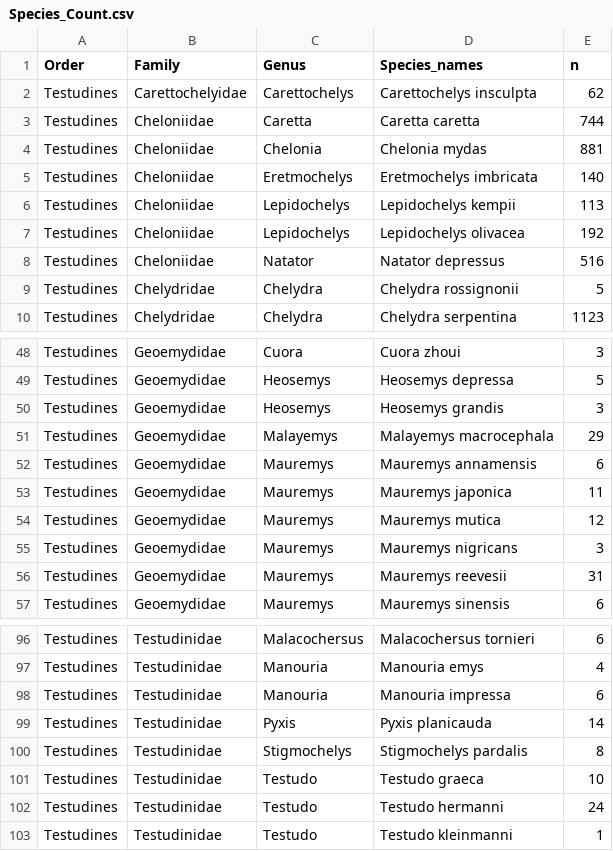
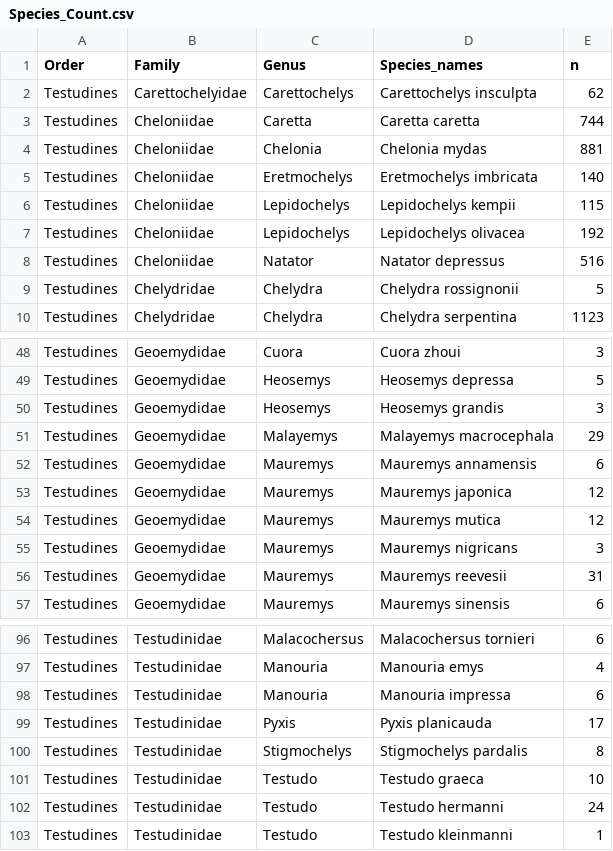
Before and after one commit to christalzheng/HuangZheng, a CSV file: Processed/Species_Count.csv, drawn as a sheet; only a part is shown, gaps mark what is left out.

```diff
--- a/Processed/Species_Count.csv
+++ b/Processed/Species_Count.csv
@@ -5,3 +5,3 @@
 "Testudines","Cheloniidae","Eretmochelys","Eretmochelys imbricata",140
-"Testudines","Cheloniidae","Lepidochelys","Lepidochelys kempii",113
+"Testudines","Cheloniidae","Lepidochelys","Lepidochelys kempii",115
 "Testudines","Cheloniidae","Lepidochelys","Lepidochelys olivacea",192
@@ -52,3 +52,3 @@
 "Testudines","Geoemydidae","Mauremys","Mauremys annamensis",6
-"Testudines","Geoemydidae","Mauremys","Mauremys japonica",11
+"Testudines","Geoemydidae","Mauremys","Mauremys japonica",12
 "Testudines","Geoemydidae","Mauremys","Mauremys mutica",12
@@ -98,3 +98,3 @@
 "Testudines","Testudinidae","Manouria","Manouria impressa",6
-"Testudines","Testudinidae","Pyxis","Pyxis planicauda",14
+"Testudines","Testudinidae","Pyxis","Pyxis planicauda",17
 "Testudines","Testudinidae","Stigmochelys","Stigmochelys pardalis",8
```
Also changed, not shown: Processed/Data_Species.csv, 3 other files.
